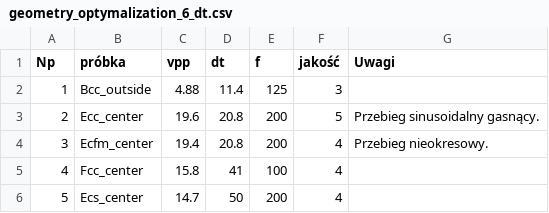
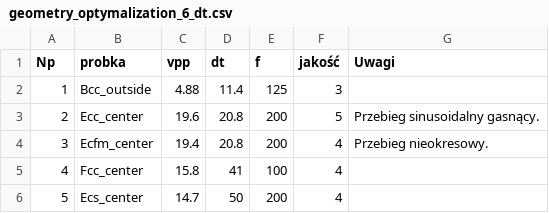
Before and after one commit to przemeks13/master-of-science-thesis, a CSV file: geometry_optymalization_6_dt.csv, drawn as a sheet.

```diff
--- a/geometry_optymalization_6_dt.csv
+++ b/geometry_optymalization_6_dt.csv
@@ -1,2 +1,2 @@
-Np,próbka,vpp,dt,f,jakość,Uwagi
+Np,probka,vpp,dt,f,jakość,Uwagi
 1,Bcc_outside,4.88,11.4,125,3,
```
Also changed, not shown: geometry_optymalization_11.csv, geometry_optymalization_11_dt.csv, 7 other files.
